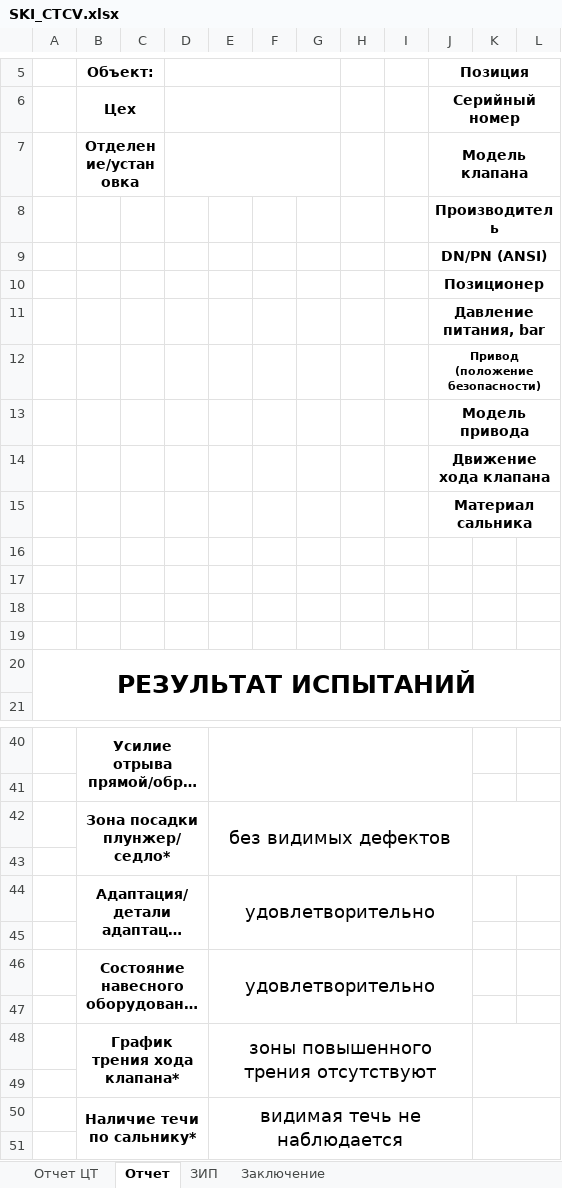
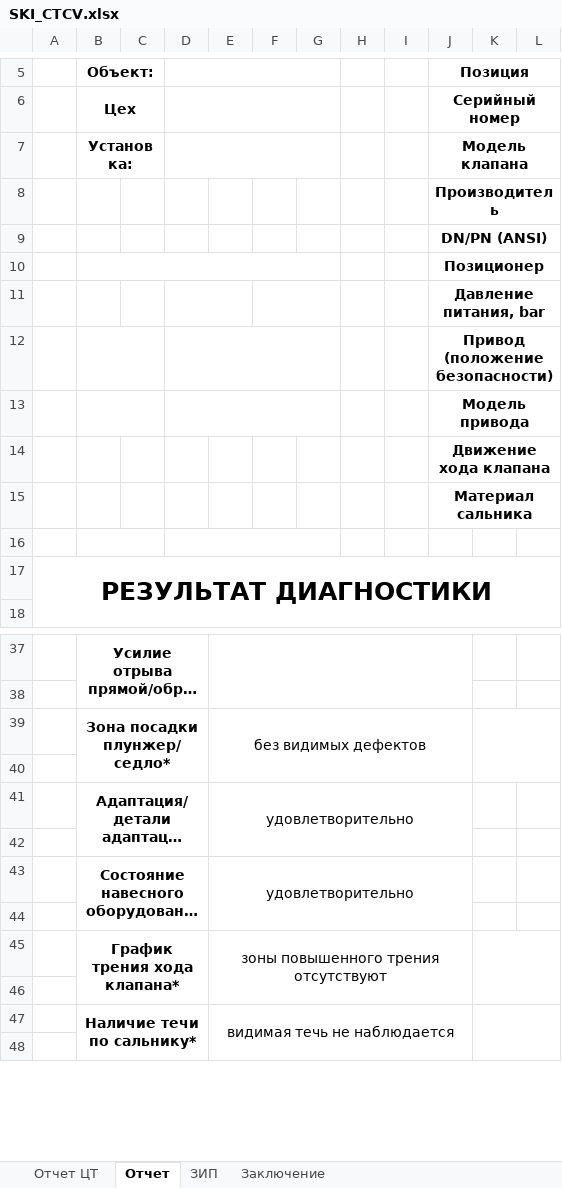
Before and after one commit to Rekvim/MpiSki, an Excel workbook: Reports/SKI_CTCV.xlsx, sheet Отчет, drawn as a sheet; only a part is shown, gaps mark what is left out; long unchanged cells end in …; values as stored, in another font and other column widths than the file's, no borders; removed rows and columns are numbered as before the commit, all else as after; the diff names each change by its address in the sheet, - before the commit and + after, or states it on an @@ line.

```diff
--- a/Reports/SKI_CTCV.xlsx (sheet Отчет)
+++ b/Reports/SKI_CTCV.xlsx (sheet Отчет)
-B7: Отделение/установка
+B7: Установка:
+B10:G10 merged
+D11:E11 merged
+F11:G11 merged
+B12:C12 merged
+D12:G12 merged
@@ J12 text size: larger @@
+B13:C13 merged
+D13:G13 merged
+B16:C16 merged
+D16:G16 merged
-row 17: (empty)
-row 18: (empty)
-row 19: (empty)
-A17: РЕЗУЛЬТАТ ИСПЫТАНИЙ
+A17: РЕЗУЛЬТАТ ДИАГНОСТИКИ
@@ E39 text size: smaller @@
@@ E41 text size: smaller @@
@@ E43 text size: smaller @@
@@ E45 text size: smaller @@
@@ E47 text size: smaller @@
```
Also changed, not shown: sheet Отчет ЦТ, Reports/SKI_BTCV.xlsx, Reports/SKI_BTSV.xlsx, 7 other files.
